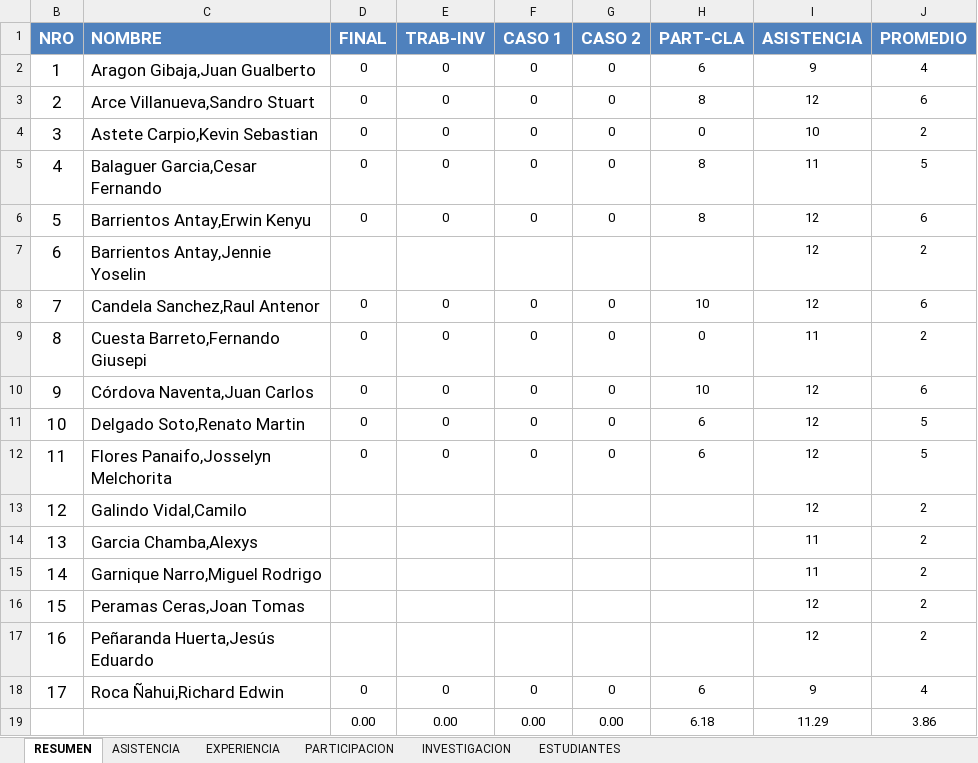
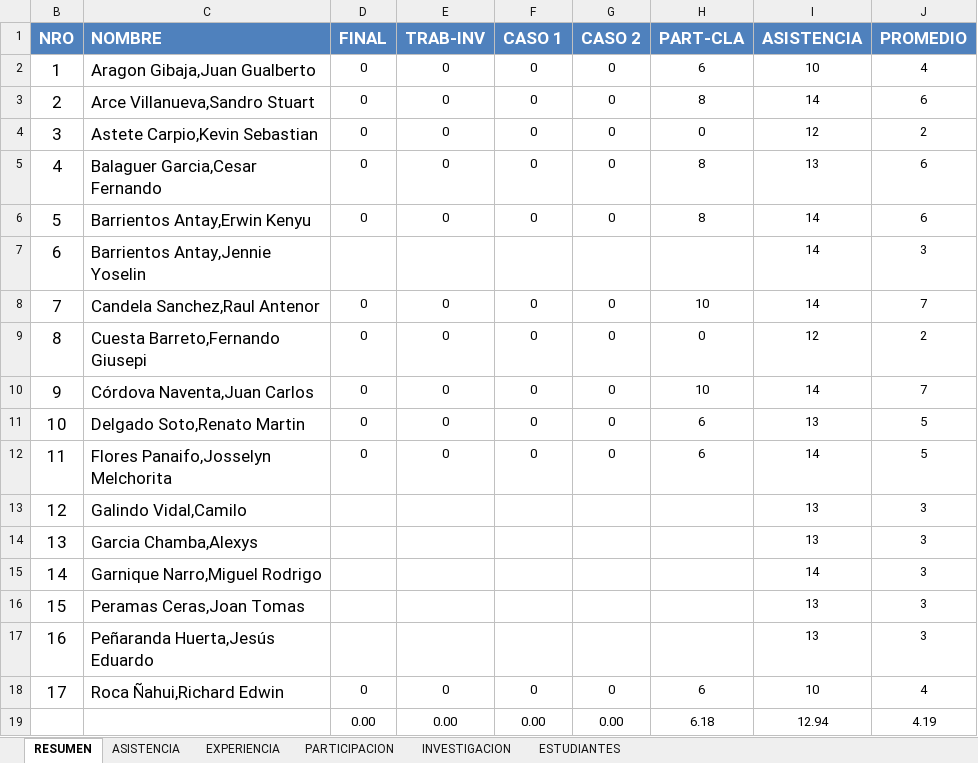
Before and after one commit to gcoronelc/UCS_TDP_2016-6, an Excel workbook: Docs/Control.xlsx, sheet RESUMEN, drawn as a sheet; values as stored, in another font and other column widths than the file's, no borders; the diff names each change by its address in the sheet, - before the commit and + after, or states it on an @@ line.

```diff
--- a/Docs/Control.xlsx (sheet RESUMEN)
+++ b/Docs/Control.xlsx (sheet RESUMEN)
-I2 (ASISTENCIA): 9
+I2 (ASISTENCIA): 10
-I3 (ASISTENCIA): 12
+I3 (ASISTENCIA): 14
-I4 (ASISTENCIA): 10
+I4 (ASISTENCIA): 12
-I5 (ASISTENCIA): 11
+I5 (ASISTENCIA): 13
-J5 (PROMEDIO): 5
+J5 (PROMEDIO): 6
-I6:I8 (ASISTENCIA): 12
+I6:I8 (ASISTENCIA): 14
-J7 (PROMEDIO): 2
+J7 (PROMEDIO): 3
-J8 (PROMEDIO): 6
+J8 (PROMEDIO): 7
-I9 (ASISTENCIA): 11
+I9 (ASISTENCIA): 12
-I10 (ASISTENCIA): 12
+I10 (ASISTENCIA): 14
-J10 (PROMEDIO): 6
+J10 (PROMEDIO): 7
-I11 (ASISTENCIA): 12
+I11 (ASISTENCIA): 13
-I12 (ASISTENCIA): 12
+I12 (ASISTENCIA): 14
-I13 (ASISTENCIA): 12
+I13 (ASISTENCIA): 13
-J13:J17 (PROMEDIO): 2
+J13:J17 (PROMEDIO): 3
-I14 (ASISTENCIA): 11
+I14 (ASISTENCIA): 13
-I15 (ASISTENCIA): 11
+I15 (ASISTENCIA): 14
-I16:I17 (ASISTENCIA): 12
+I16:I17 (ASISTENCIA): 13
-I18 (ASISTENCIA): 9
+I18 (ASISTENCIA): 10
-I19 (ASISTENCIA): 11.29
+I19 (ASISTENCIA): 12.94
-J19 (PROMEDIO): 3.86
+J19 (PROMEDIO): 4.19
```
Also changed, not shown: sheet ASISTENCIA, hidden cells, 2 other files.
